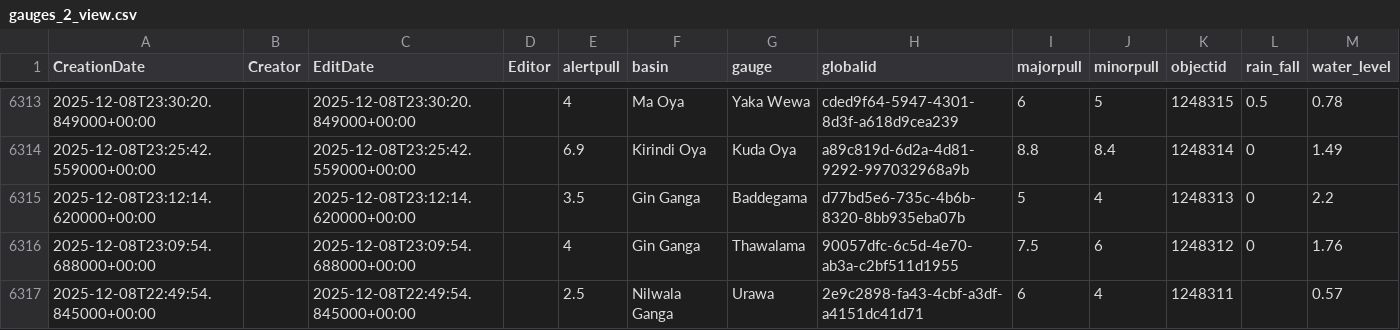
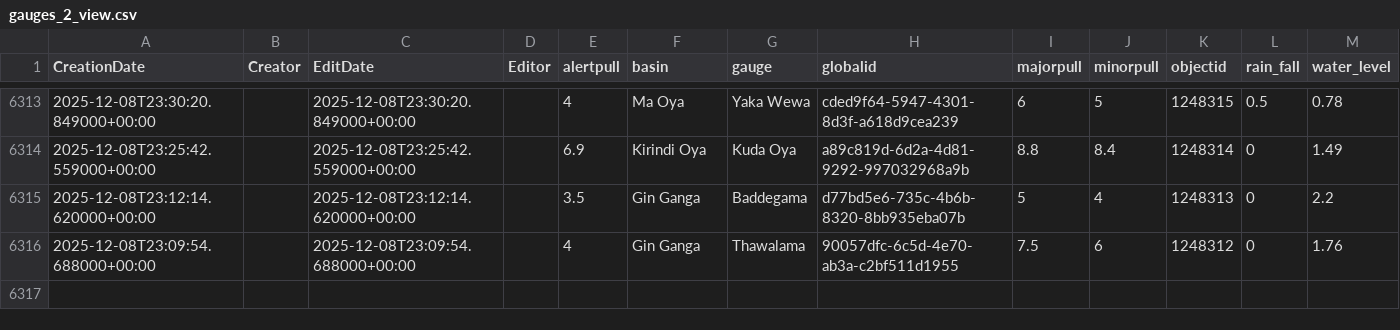
Before and after one commit to enigmazero-net/rise-lk-flood-data, a CSV file: data/gauges_2_view.csv, drawn as a sheet; only a part is shown, gaps mark what is left out.

```diff
--- a/data/gauges_2_view.csv
+++ b/data/gauges_2_view.csv
@@ -6316,2 +6316 @@ CreationDate,Creator,EditDate,Editor,alertpull,basin,gauge,globalid,majorpull,mi
 2025-12-08T23:09:54.688000+00:00,,2025-12-08T23:09:54.688000+00:00,,4,Gin Ganga,Thawalama,90057dfc-6c5d-4e70-ab3a-c2bf511d1955,7.5,6,1248312,0,1.76
-2025-12-08T22:49:54.845000+00:00,,2025-12-08T22:49:54.845000+00:00,,2.5,Nilwala Ganga,Urawa,2e9c2898-fa43-4cbf-a3df-a4151dc41d71,6,4,1248311,,0.57
```
Also changed, not shown: 1 other file.
